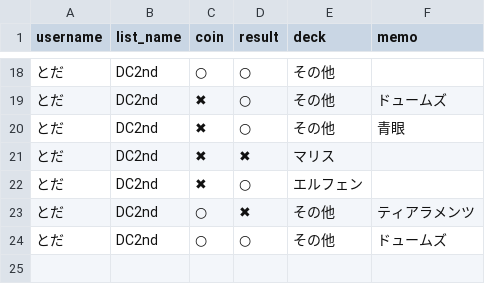
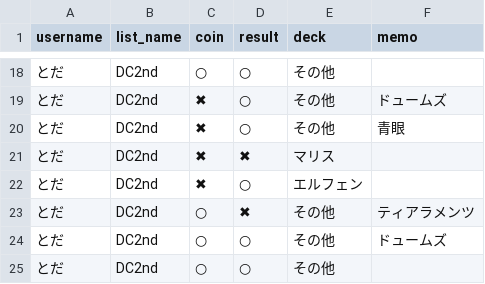
Before and after one commit to toda-mochimochi-710/yugio-app, a CSV file: yugio_match_data.csv, drawn as a sheet; only a part is shown, gaps mark what is left out.

Commit message:
Add match by とだ

```diff
--- a/yugio_match_data.csv
+++ b/yugio_match_data.csv
@@ -24 +24,2 @@ username,list_name,coin,result,deck,memo
 とだ,DC2nd,○,○,その他,ドュームズ
+とだ,DC2nd,○,○,その他,
```
